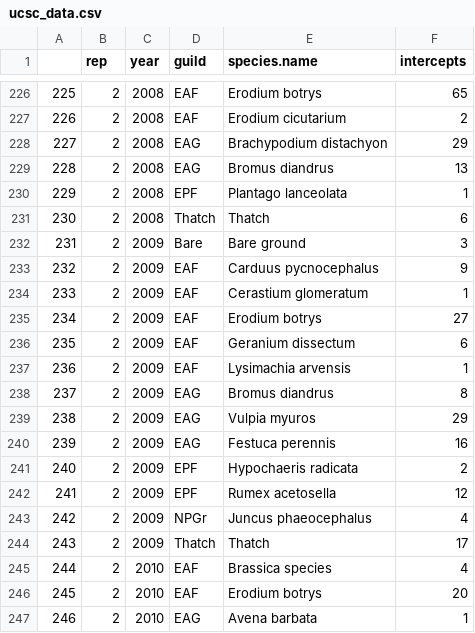
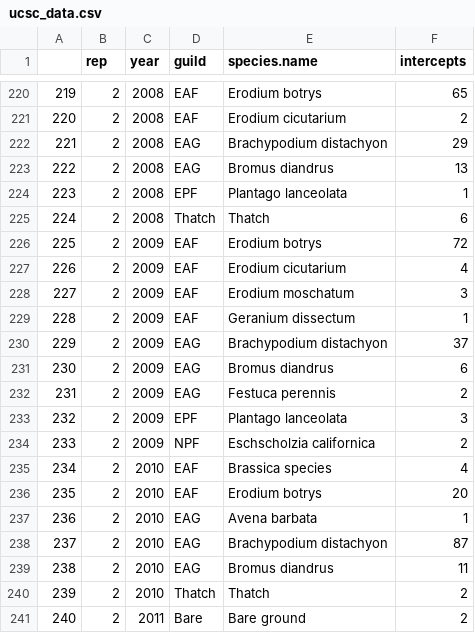
Before and after one commit to zhulabgroup/grassland-cfp, a CSV file: Analysis/ComData/ucsc_data.csv, drawn as a sheet; only a part is shown, gaps mark what is left out; the shorter side is filled out with more unchanged rows; removed rows and columns are numbered as before the commit, all else as after; the diff covers the shown part only; the diff names each change by its address in the sheet, - before the commit and + after, or states it on an @@ line.

```diff
--- a/Analysis/ComData/ucsc_data.csv
+++ b/Analysis/ComData/ucsc_data.csv
@@ column A renumbered from row 103 down @@
-row 232: 231 | 2 | 2009 | Bare | Bare ground | 3
-row 233: 232 | 2 | 2009 | EAF | Carduus pycnocephalus | 9
-E226 (species.name): Cerastium glomeratum
+E226 (species.name): Erodium botrys
-F226 (intercepts): 1
+F226 (intercepts): 72
-E227 (species.name): Erodium botrys
+E227 (species.name): Erodium cicutarium
-F227 (intercepts): 27
+F227 (intercepts): 4
-E228 (species.name): Geranium dissectum
+E228 (species.name): Erodium moschatum
-F228 (intercepts): 6
+F228 (intercepts): 3
-E229 (species.name): Lysimachia arvensis
+E229 (species.name): Geranium dissectum
-E230 (species.name): Bromus diandrus
+E230 (species.name): Brachypodium distachyon
-F230 (intercepts): 8
+F230 (intercepts): 37
-E231 (species.name): Vulpia myuros
+E231 (species.name): Bromus diandrus
-F231 (intercepts): 29
+F231 (intercepts): 6
-F232 (intercepts): 16
+F232 (intercepts): 2
-row 241: 240 | 2 | 2009 | EPF | Hypochaeris radicata | 2
-E233 (species.name): Rumex acetosella
+E233 (species.name): Plantago lanceolata
-F233 (intercepts): 12
+F233 (intercepts): 3
-D234 (guild): NPGr
+D234 (guild): NPF
-E234 (species.name): Juncus phaeocephalus
+E234 (species.name): Eschscholzia californica
-F234 (intercepts): 4
+F234 (intercepts): 2
-row 244: 243 | 2 | 2009 | Thatch | Thatch | 17
```
Also changed, not shown: 10 removed rows and 12 edited cells elsewhere in this file, 1 other file.
